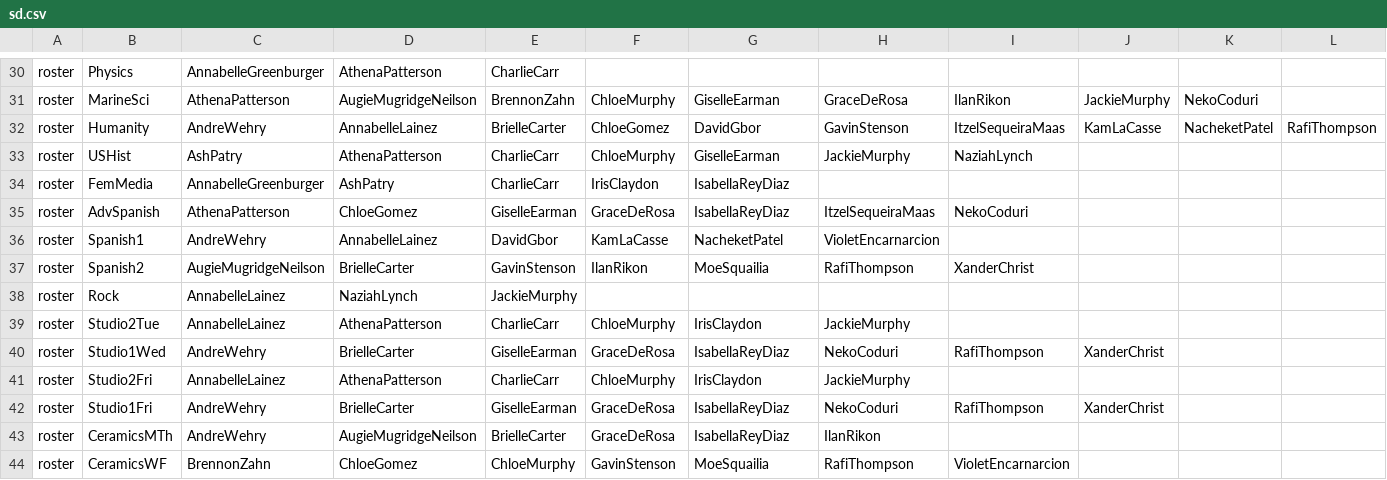
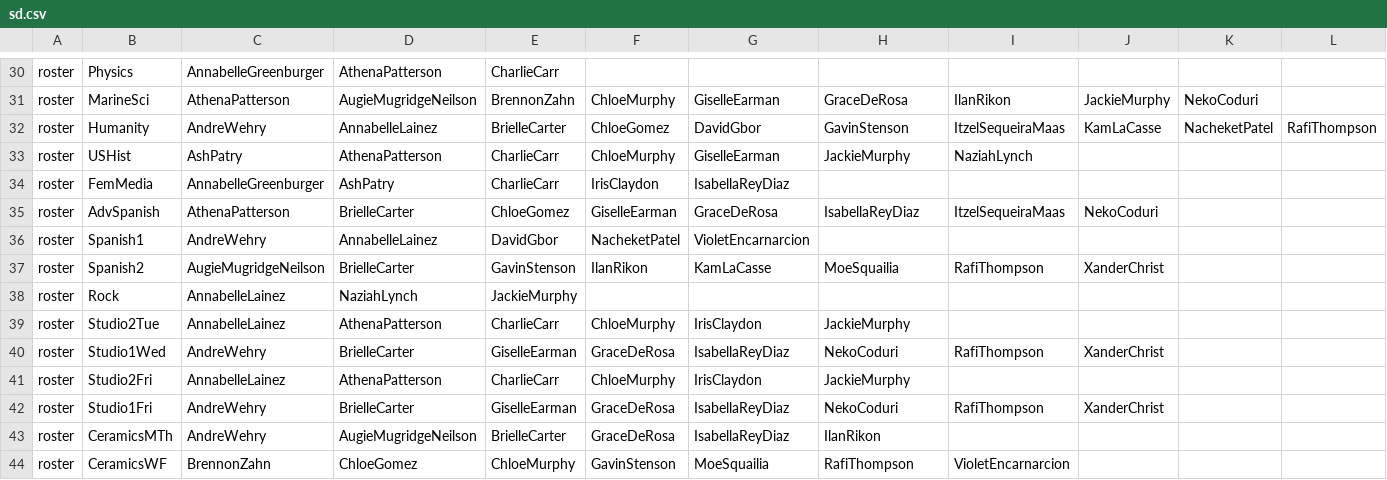
Before and after one commit to buxtonschool/attendance, a CSV file: sd.csv, drawn as a sheet; only a part is shown, gaps mark what is left out; the diff names each change by its address in the sheet, - before the commit and + after, or states it on an @@ line.

Commit message:
sp 2

```diff
--- a/sd.csv
+++ b/sd.csv
-D35: ChloeGomez
+D35: BrielleCarter
-E35: GiselleEarman
+E35: ChloeGomez
-F35: GraceDeRosa
+F35: GiselleEarman
-G35: IsabellaReyDiaz
+G35: GraceDeRosa
-H35: ItzelSequeiraMaas
+H35: IsabellaReyDiaz
-I35: NekoCoduri
+I35: ItzelSequeiraMaas
-J35: (empty)
+J35: NekoCoduri
-F36: KamLaCasse
+F36: NacheketPatel
-G36: NacheketPatel
+G36: VioletEncarnarcion
-H36: VioletEncarnarcion
+H36: (empty)
-G37: MoeSquailia
+G37: KamLaCasse
-H37: RafiThompson
+H37: MoeSquailia
-I37: XanderChrist
+I37: RafiThompson
-J37: (empty)
+J37: XanderChrist
```
